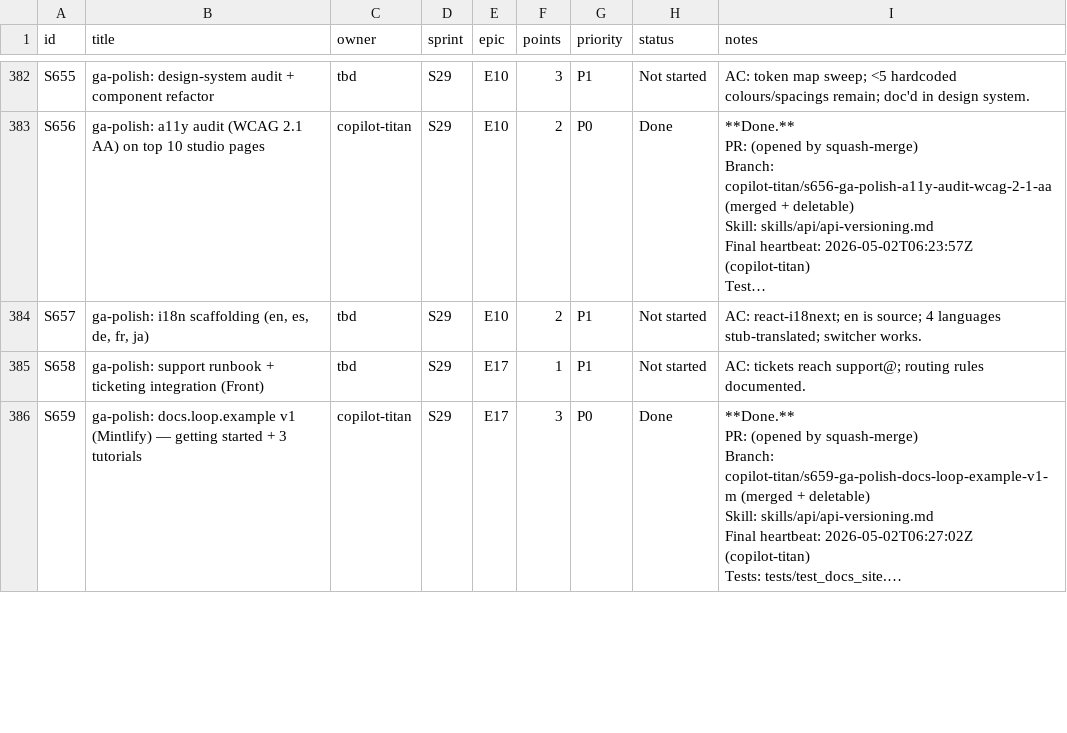
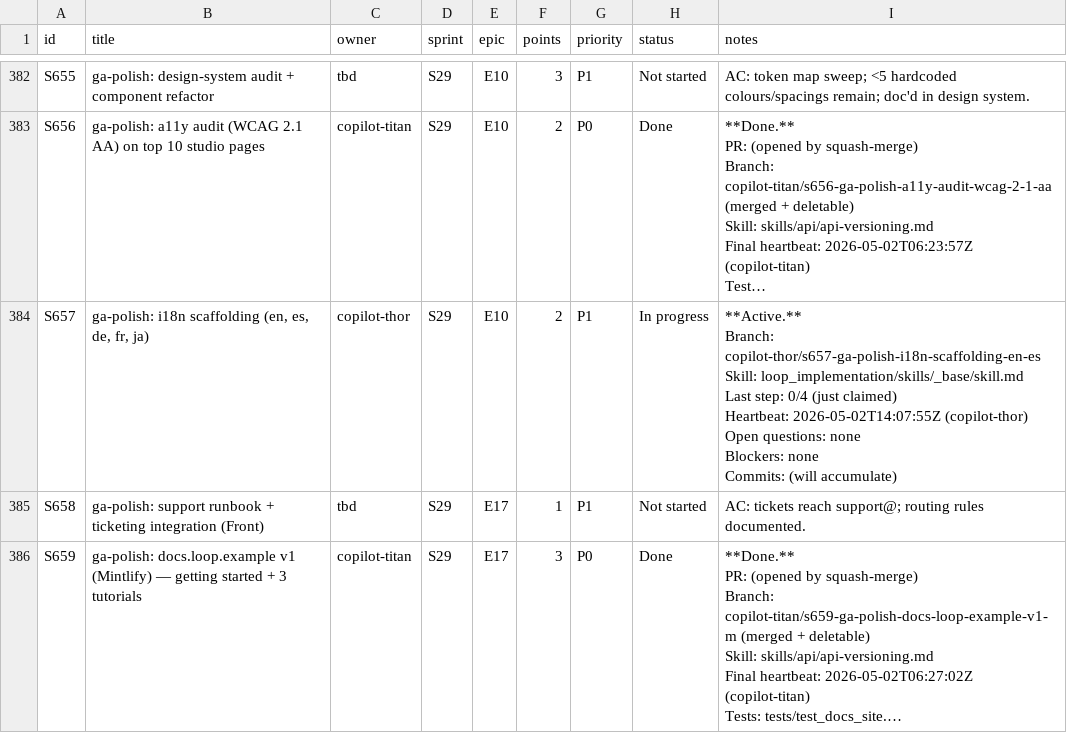
Before and after one commit to kwameasare/loop, a CSV file: loop_implementation/tracker/csv/stories.csv, drawn as a sheet; only a part is shown, gaps mark what is left out; long unchanged cells end in …; ↵ is a line break in a cell; the diff names each change by its address in the sheet, - before the commit and + after, or states it on an @@ line.

```diff
--- a/loop_implementation/tracker/csv/stories.csv
+++ b/loop_implementation/tracker/csv/stories.csv
-C384 (owner): tbd
+C384 (owner): copilot-thor
-H384 (status): Not started
+H384 (status): In progress
-I384 (notes): AC: react-i18next; en is source; 4 languages stub-translated; switcher works.
+I384 (notes): **Active.** ↵ Branch: copilot-thor/s657-ga-polish-i18n-scaffolding-en-es ↵ Skill: loop_implementation/skills/_base/skill.md ↵ Last step: 0/4 (just claimed) ↵ Heartbeat: 2026-05-02T14:07:55Z (copilot-thor) ↵ Open questions: none ↵ Blockers: none ↵ Commits: (will accumulate)
```
Also changed, not shown: 4 other files.
